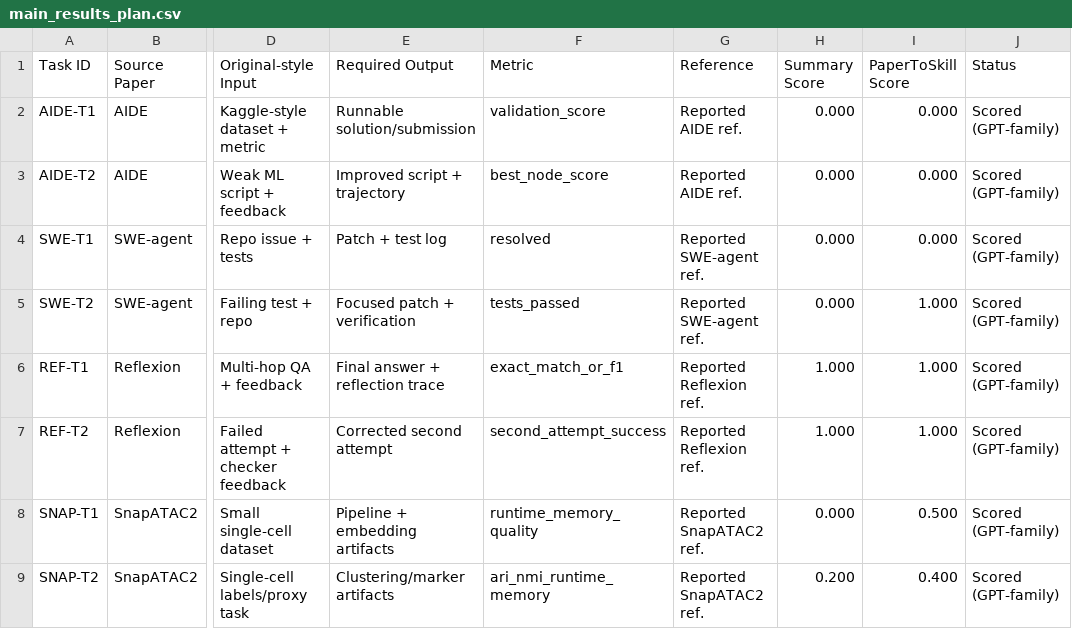
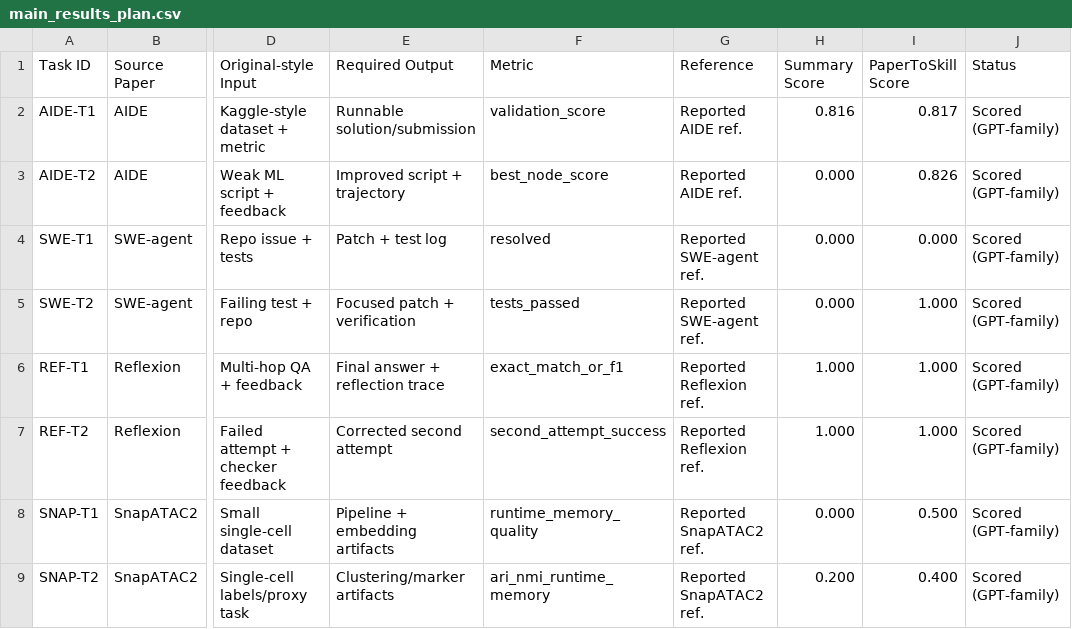
Before and after one commit to yougret1/PaperToSkill, a CSV file: results/real_reuse/main_results_plan.csv, drawn as a sheet; only a part is shown, gaps mark what is left out; the diff names each change by its address in the sheet, - before the commit and + after, or states it on an @@ line.

```diff
--- a/results/real_reuse/main_results_plan.csv
+++ b/results/real_reuse/main_results_plan.csv
-H2 (Summary Score): 0.000
+H2 (Summary Score): 0.816
-I2 (PaperToSkill Score): 0.000
+I2 (PaperToSkill Score): 0.817
-I3 (PaperToSkill Score): 0.000
+I3 (PaperToSkill Score): 0.826
```
Also changed, not shown: results/real_reuse/failure_analysis.csv, results/real_reuse/full_excerpt_sanity.csv, 48 other files.
